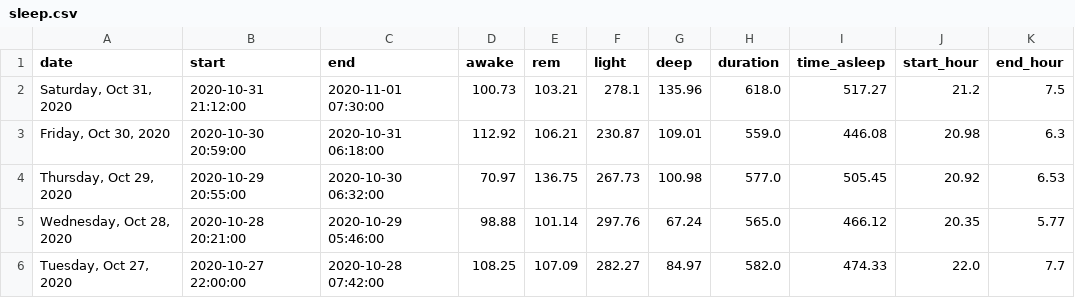
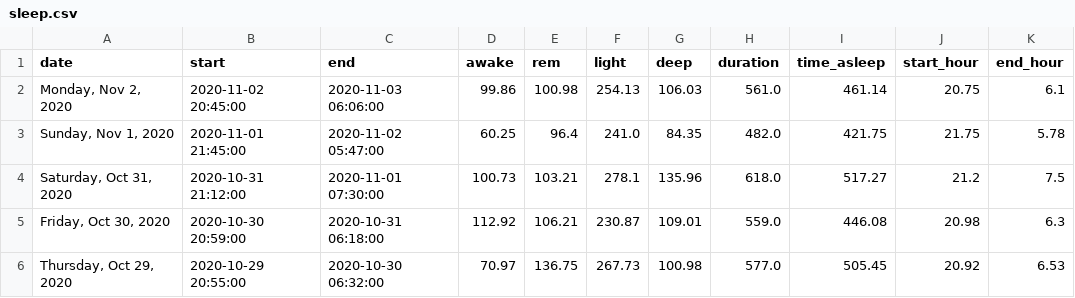
Before and after one commit to AI-AF/hnagib-training-dashboard, a CSV file: data/sleep.csv, drawn as a sheet; only a part is shown; the shorter side is filled out with more unchanged rows; the diff names each change by its address in the sheet, - before the commit and + after, or states it on an @@ line.

```diff
--- a/data/sleep.csv
+++ b/data/sleep.csv
+row 2: Monday, Nov 2, 2020 | 2020-11-02 20:45:00 | 2020-11-03 06:06:00 | 99.86 | 100.98 | 254.13 | 106.03 | 561.0 | 461.14 | 20.75 | 6.1
+row 3: Sunday, Nov 1, 2020 | 2020-11-01 21:45:00 | 2020-11-02 05:47:00 | 60.25 | 96.4 | 241.0 | 84.35 | 482.0 | 421.75 | 21.75 | 5.78
```
Also changed, not shown: 5 other files.
